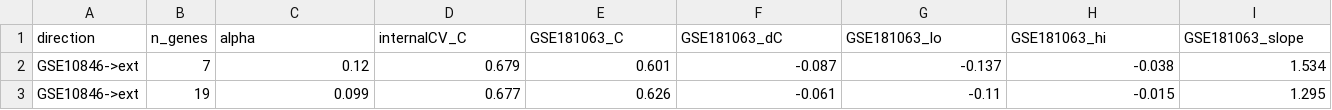
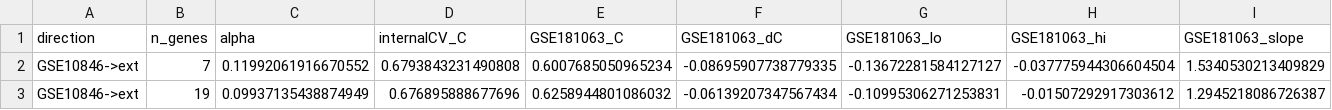
Before and after one commit to lawin-steve/dlbcl-external-validation, a CSV file: outputs/sweep_gse10846_trained.csv, drawn as a sheet; only a part is shown; the diff covers the shown part only; the diff names each change by its address in the sheet, - before the commit and + after, or states it on an @@ line.

```diff
--- a/outputs/sweep_gse10846_trained.csv
+++ b/outputs/sweep_gse10846_trained.csv
-C2 (alpha): 0.12
+C2 (alpha): 0.11992061916670552
-D2 (internalCV_C): 0.679
+D2 (internalCV_C): 0.6793843231490808
-E2 (GSE181063_C): 0.601
+E2 (GSE181063_C): 0.6007685050965234
-F2 (GSE181063_dC): -0.087
+F2 (GSE181063_dC): -0.08695907738779335
-G2 (GSE181063_lo): -0.137
+G2 (GSE181063_lo): -0.13672281584127127
-H2 (GSE181063_hi): -0.038
+H2 (GSE181063_hi): -0.037775944306604504
-I2 (GSE181063_slope): 1.534
+I2 (GSE181063_slope): 1.5340530213409829
-C3 (alpha): 0.099
+C3 (alpha): 0.09937135438874949
-D3 (internalCV_C): 0.677
+D3 (internalCV_C): 0.676895888677696
-E3 (GSE181063_C): 0.626
+E3 (GSE181063_C): 0.6258944801086032
-F3 (GSE181063_dC): -0.061
+F3 (GSE181063_dC): -0.06139207347567434
-G3 (GSE181063_lo): -0.11
+G3 (GSE181063_lo): -0.10995306271253831
-H3 (GSE181063_hi): -0.015
+H3 (GSE181063_hi): -0.01507292917303612
-I3 (GSE181063_slope): 1.295
+I3 (GSE181063_slope): 1.2945218086726387
```
Also changed, not shown: 58 edited cells elsewhere in this file, outputs/sweep_hmrn_trained.csv, 5 other files.
